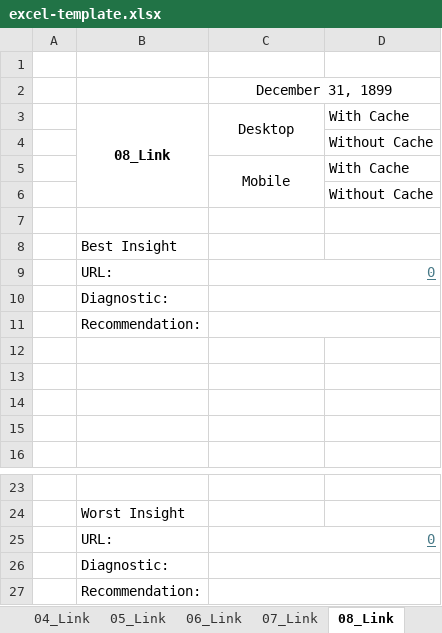
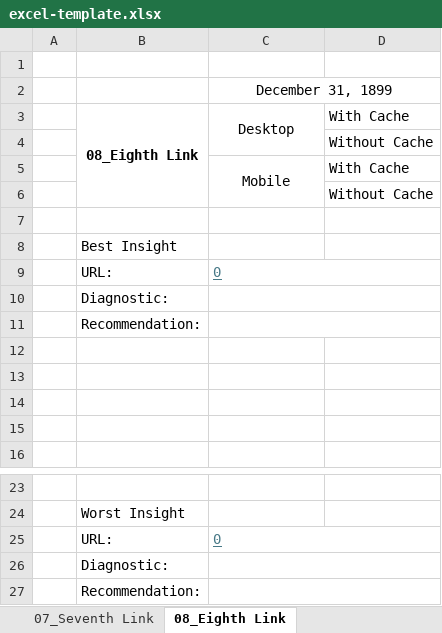
Before and after one commit to avidcutlet/Lighthouse-Playwright-Typescript-Automation, an Excel workbook: template/excel-template.xlsx, sheet 08_Eighth Link, drawn as a sheet; only a part is shown, gaps mark what is left out; values as stored, in another font and other column widths than the file's, no borders; the diff names each change by its address in the sheet, - before the commit and + after, or states it on an @@ line.

Commit message:
refactor(files): fix run-single-lighthouse and excel template structure
- Align config of run-single-lighthouse with run-all-lighthouse
- Update excel template to fix #CALC! error

```diff
--- a/template/excel-template.xlsx (sheet 08_Eighth Link)
+++ b/template/excel-template.xlsx (sheet 08_Eighth Link)
-sheet tab: 07_Link
+sheet tab: 07_Seventh Link
-sheet tab: 08_Link
+sheet tab: 08_Eighth Link
-B3: 08_Link
+B3: 08_Eighth Link
-C9 alignment: right
+C9 alignment: left
-C25 alignment: right
+C25 alignment: left
```
Also changed, not shown: sheet Summary, sheet 07_Seventh Link, sheet 01_First Link, sheet 03_Third Link, sheet 06_Sixth Link, sheet 02_Second Link, 2 more sheets, other sheet tabs, formulas that keep their value, 1 other file.
